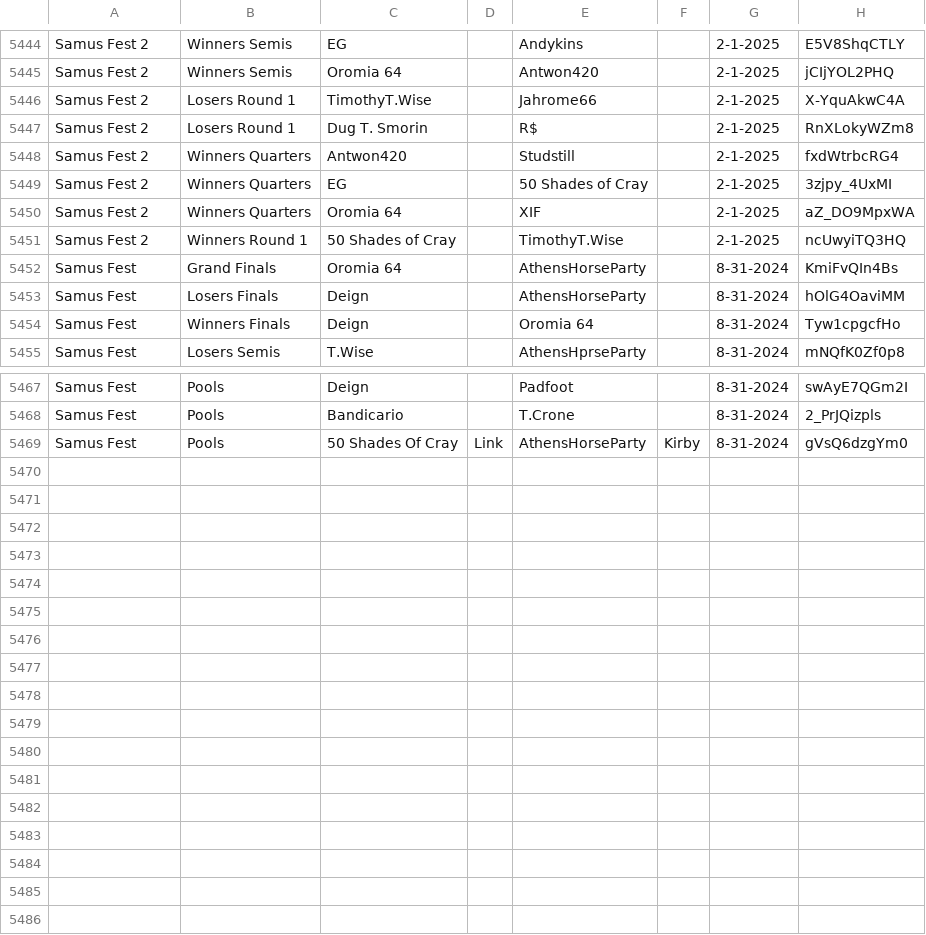
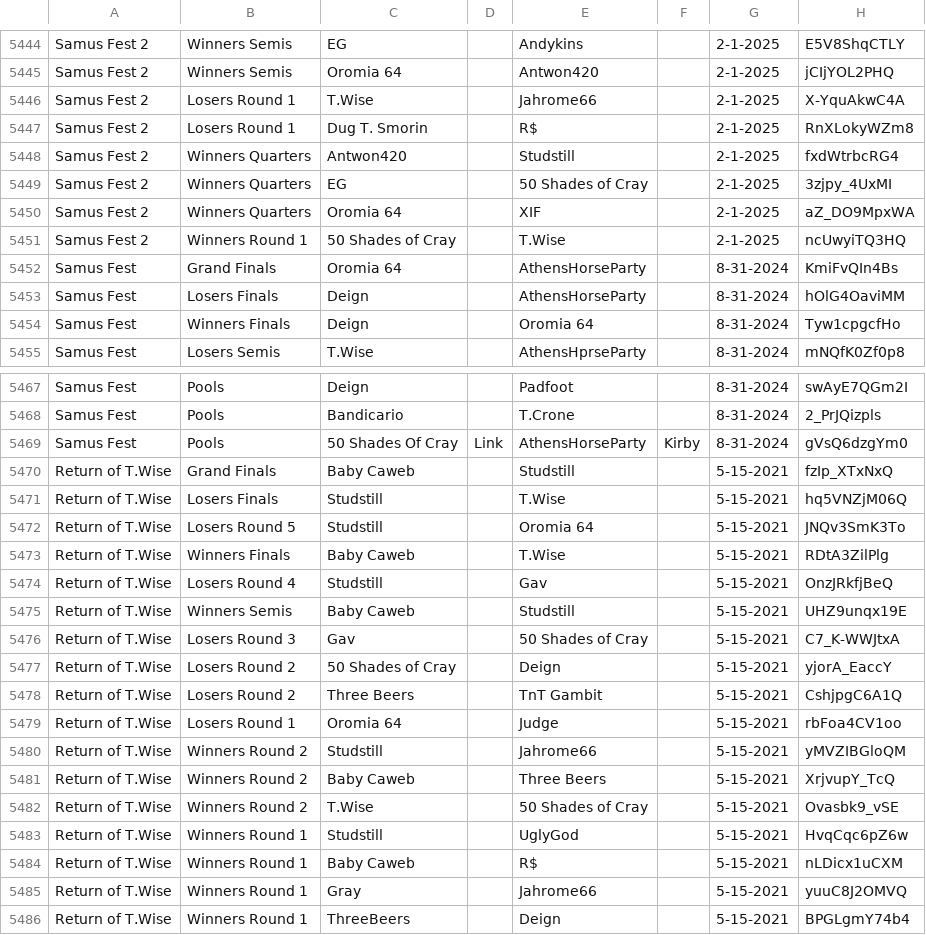
Before and after one commit to nickthename/nickthename.github.io, a CSV file: vods/vods.csv, drawn as a sheet; only a part is shown, gaps mark what is left out.

Commit message:
Added return of t.wise

```diff
--- a/vods/vods.csv
+++ b/vods/vods.csv
@@ -5445,3 +5445,3 @@ Samus Fest 2,Winners Semis,EG,,Andykins,,2-1-2025,E5V8ShqCTLY
 Samus Fest 2,Winners Semis,Oromia 64,,Antwon420,,2-1-2025,jCIjYOL2PHQ
-Samus Fest 2,Losers Round 1,TimothyT.Wise,,Jahrome66,,2-1-2025,X-YquAkwC4A
+Samus Fest 2,Losers Round 1,T.Wise,,Jahrome66,,2-1-2025,X-YquAkwC4A
 Samus Fest 2,Losers Round 1,Dug T. Smorin,,R$,,2-1-2025,RnXLokyWZm8
@@ -5450,3 +5450,3 @@ Samus Fest 2,Winners Quarters,EG,,50 Shades of Cray,,2-1-2025,3zjpy_4UxMI
 Samus Fest 2,Winners Quarters,Oromia 64,,XIF,,2-1-2025,aZ_DO9MpxWA
-Samus Fest 2,Winners Round 1,50 Shades of Cray,,TimothyT.Wise,,2-1-2025,ncUwyiTQ3HQ
+Samus Fest 2,Winners Round 1,50 Shades of Cray,,T.Wise,,2-1-2025,ncUwyiTQ3HQ
 Samus Fest,Grand Finals,Oromia 64,,AthensHorseParty,,8-31-2024,KmiFvQIn4Bs
@@ -5469 +5469,18 @@ Samus Fest,Pools,Bandicario,,T.Crone,,8-31-2024,2_PrJQizpls
 Samus Fest,Pools,50 Shades Of Cray,Link,AthensHorseParty,Kirby,8-31-2024,gVsQ6dzgYm0
+Return of T.Wise,Grand Finals,Baby Caweb,,Studstill,,5-15-2021,fzIp_XTxNxQ
+Return of T.Wise,Losers Finals,Studstill,,T.Wise,,5-15-2021,hq5VNZjM06Q
+Return of T.Wise,Losers Round 5,Studstill,,Oromia 64,,5-15-2021,JNQv3SmK3To
+Return of T.Wise,Winners Finals,Baby Caweb,,T.Wise,,5-15-2021,RDtA3ZilPlg
+Return of T.Wise,Losers Round 4,Studstill,,Gav,,5-15-2021,OnzJRkfjBeQ
+Return of T.Wise,Winners Semis,Baby Caweb,,Studstill,,5-15-2021,UHZ9unqx19E
+Return of T.Wise,Losers Round 3,Gav,,50 Shades of Cray,,5-15-2021,C7_K-WWJtxA
+Return of T.Wise,Losers Round 2,50 Shades of Cray,,Deign,,5-15-2021,yjorA_EaccY
+Return of T.Wise,Losers Round 2,Three Beers,,TnT Gambit,,5-15-2021,CshjpgC6A1Q
+Return of T.Wise,Losers Round 1,Oromia 64,,Judge,,5-15-2021,rbFoa4CV1oo
+Return of T.Wise,Winners Round 2,Studstill,,Jahrome66,,5-15-2021,yMVZIBGloQM
+Return of T.Wise,Winners Round 2,Baby Caweb,,Three Beers,,5-15-2021,XrjvupY_TcQ
+Return of T.Wise,Winners Round 2,T.Wise,,50 Shades of Cray,,5-15-2021,Ovasbk9_vSE
+Return of T.Wise,Winners Round 1,Studstill,,UglyGod,,5-15-2021,HvqCqc6pZ6w
+Return of T.Wise,Winners Round 1,Baby Caweb,,R$,,5-15-2021,nLDicx1uCXM
+Return of T.Wise,Winners Round 1,Gray,,Jahrome66,,5-15-2021,yuuC8J2OMVQ
+Return of T.Wise,Winners Round 1,ThreeBeers,,Deign,,5-15-2021,BPGLgmY74b4
```
